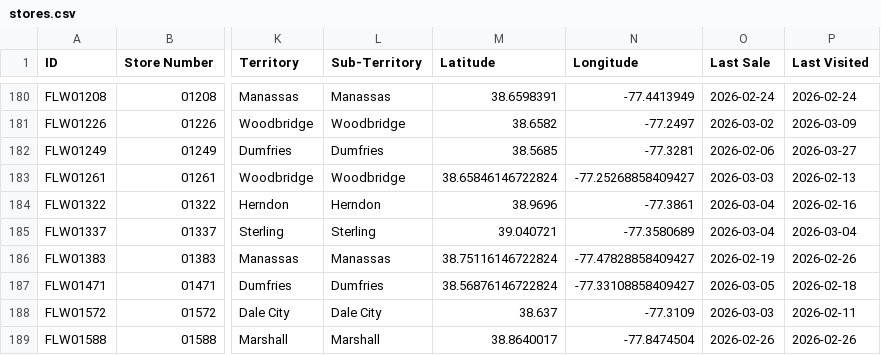
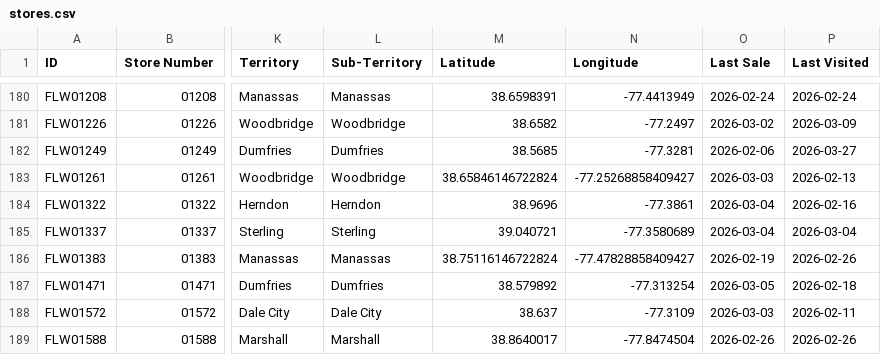
Before and after one commit to Mahpour4/Map-tracker, a CSV file: src/data/stores.csv, drawn as a sheet; only a part is shown, gaps mark what is left out; the diff names each change by its address in the sheet, - before the commit and + after, or states it on an @@ line.

```diff
--- a/src/data/stores.csv
+++ b/src/data/stores.csv
-M187 (Latitude): 38.56876146722824
+M187 (Latitude): 38.579892
-N187 (Longitude): -77.33108858409427
+N187 (Longitude): -77.313254
```
Also changed, not shown: 17 other files.
